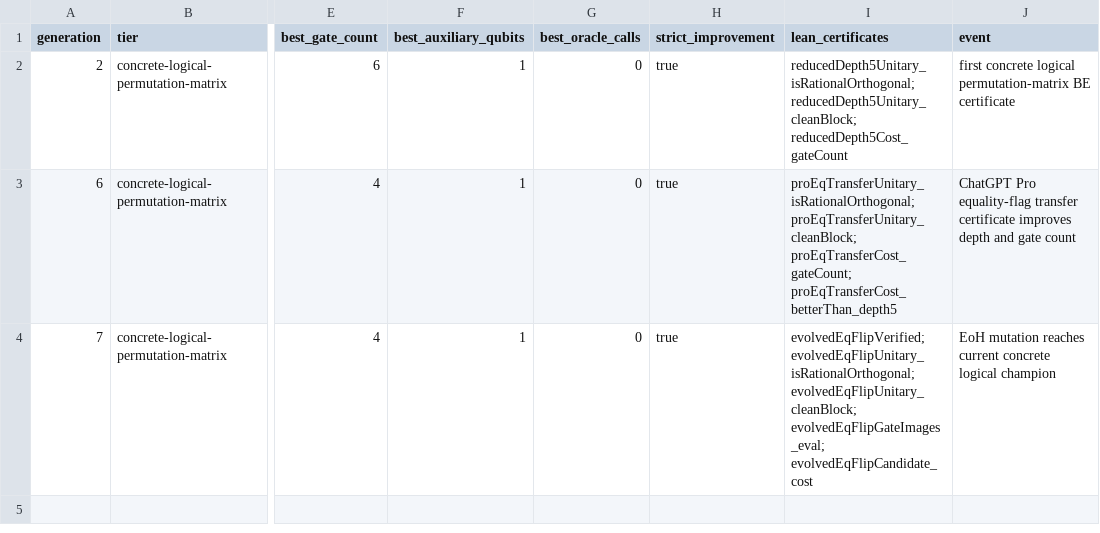
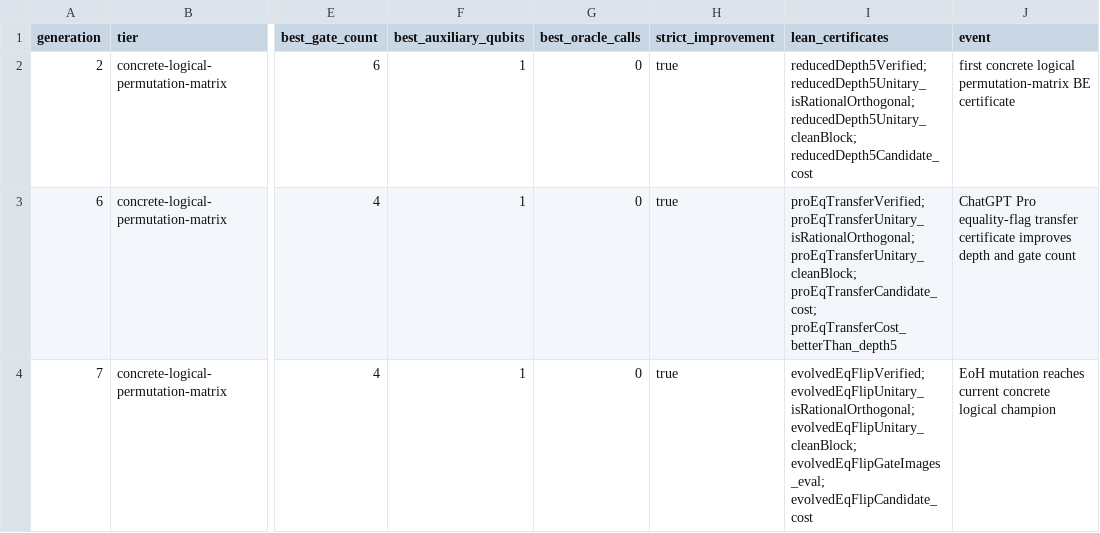
Before and after one commit to DakeBU/Quantum-Computing-Block-Encoding, a CSV file: candidate-populations/QBE-OP-OPTCTRL-001-metrics.csv, drawn as a sheet; only a part is shown, gaps mark what is left out; the diff names each change by its address in the sheet, - before the commit and + after, or states it on an @@ line.

```diff
--- a/candidate-populations/QBE-OP-OPTCTRL-001-metrics.csv
+++ b/candidate-populations/QBE-OP-OPTCTRL-001-metrics.csv
-I2 (lean_certificates): reducedDepth5Unitary_isRationalOrthogonal; reducedDepth5Unitary_cleanBlock; reducedDepth5Cost_gateCount
+I2 (lean_certificates): reducedDepth5Verified; reducedDepth5Unitary_isRationalOrthogonal; reducedDepth5Unitary_cleanBlock; reducedDepth5Candidate_cost
-I3 (lean_certificates): proEqTransferUnitary_isRationalOrthogonal; proEqTransferUnitary_cleanBlock; proEqTransferCost_gateCount; proEqTransferCost_betterThan_depth5
+I3 (lean_certificates): proEqTransferVerified; proEqTransferUnitary_isRationalOrthogonal; proEqTransferUnitary_cleanBlock; proEqTransferCandidate_cost; proEqTransferCost_betterThan_depth5
```
Also changed, not shown: 6 other files.
